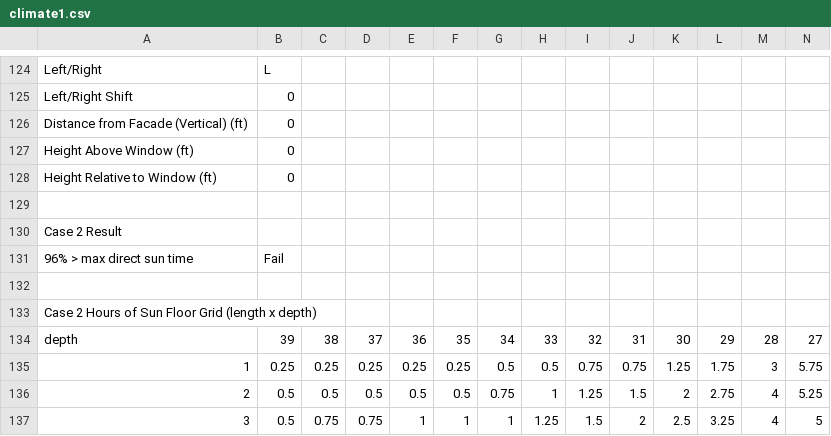
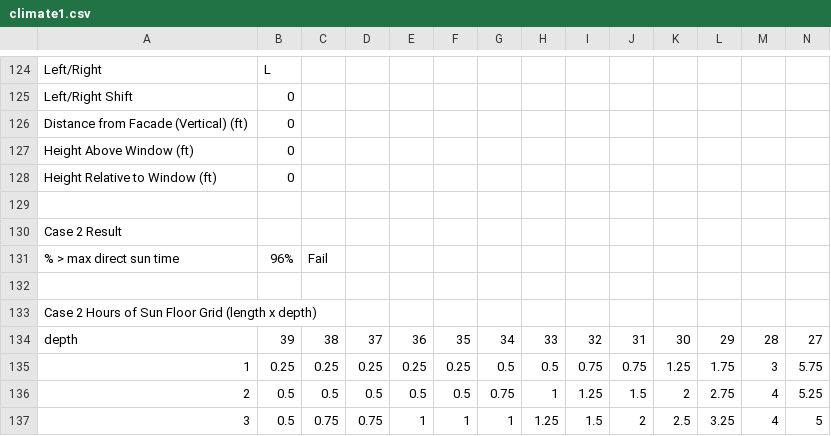
Before and after one commit to Payette/Solar-Comfort-Tool, a CSV file: regression-gold/climate1.csv, drawn as a sheet; only a part is shown, gaps mark what is left out; removed rows and columns are numbered as before the commit, all else as after; rows hold the shown columns only; the diff names each change by its address in the sheet, - before the commit and + after, or states it on an @@ line.

```diff
--- a/regression-gold/climate1.csv
+++ b/regression-gold/climate1.csv
-row 131: 96% > max direct sun time | Fail
+row 131: % > max direct sun time | 96% | Fail
```
Also changed, not shown: regression-gold/annual-defaults.csv, regression-gold/climate.csv, 16 other files.
